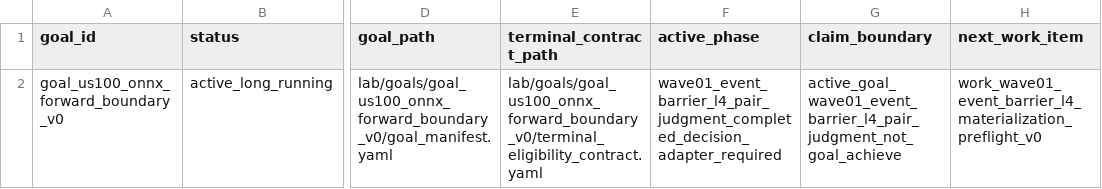
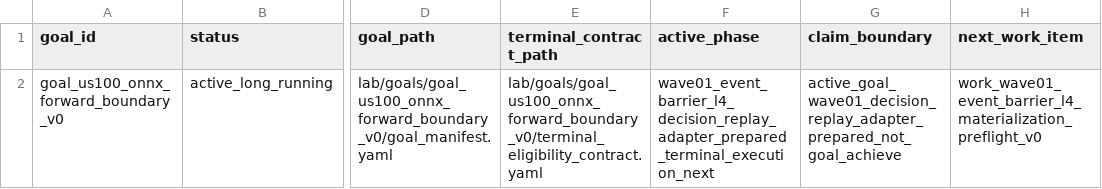
Before and after one commit to Minki-Trader/Project_SpaceSonar_X, a CSV file: docs/registers/goal_registry.csv, drawn as a sheet; only a part is shown, gaps mark what is left out; the diff names each change by its address in the sheet, - before the commit and + after, or states it on an @@ line.

Commit message:
Prepare Wave01 score-band decision replay

```diff
--- a/docs/registers/goal_registry.csv
+++ b/docs/registers/goal_registry.csv
-F2 (active_phase): wave01_event_barrier_l4_pair_judgment_completed_decision_adapter_required
+F2 (active_phase): wave01_event_barrier_l4_decision_replay_adapter_prepared_terminal_execution_next
-G2 (claim_boundary): active_goal_wave01_event_barrier_l4_pair_judgment_not_goal_achieve
+G2 (claim_boundary): active_goal_wave01_decision_replay_adapter_prepared_not_goal_achieve
```
Also changed, not shown: 37 other files.
